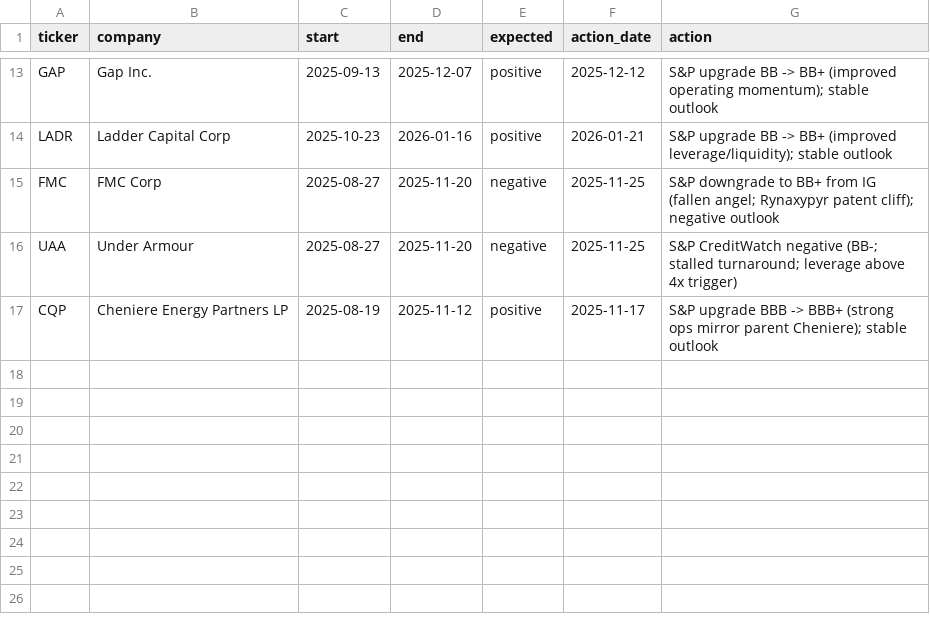
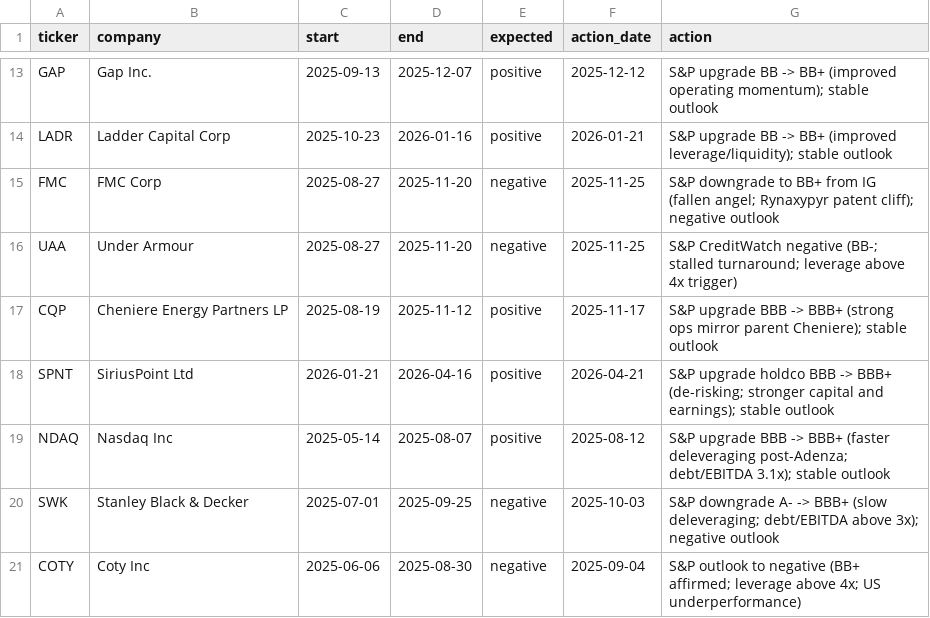
Before and after one commit to bryantt88/credit-risk-news-scraper, a CSV file: backtest_cases.csv, drawn as a sheet; only a part is shown, gaps mark what is left out.

```diff
--- a/backtest_cases.csv
+++ b/backtest_cases.csv
@@ -17 +17,5 @@ UAA,Under Armour,2025-08-27,2025-11-20,negative,2025-11-25,S&P CreditWatch negat
 CQP,Cheniere Energy Partners LP,2025-08-19,2025-11-12,positive,2025-11-17,S&P upgrade BBB -> BBB+ (strong ops mirror parent Cheniere); stable outlook
+SPNT,SiriusPoint Ltd,2026-01-21,2026-04-16,positive,2026-04-21,S&P upgrade holdco BBB -> BBB+ (de-risking; stronger capital and earnings); stable outlook
+NDAQ,Nasdaq Inc,2025-05-14,2025-08-07,positive,2025-08-12,S&P upgrade BBB -> BBB+ (faster deleveraging post-Adenza; debt/EBITDA 3.1x); stable outlook
+SWK,Stanley Black & Decker,2025-07-01,2025-09-25,negative,2025-10-03,S&P downgrade A- -> BBB+ (slow deleveraging; debt/EBITDA above 3x); negative outlook
+COTY,Coty Inc,2025-06-06,2025-08-30,negative,2025-09-04,S&P outlook to negative (BB+ affirmed; leverage above 4x; US underperformance)
```
